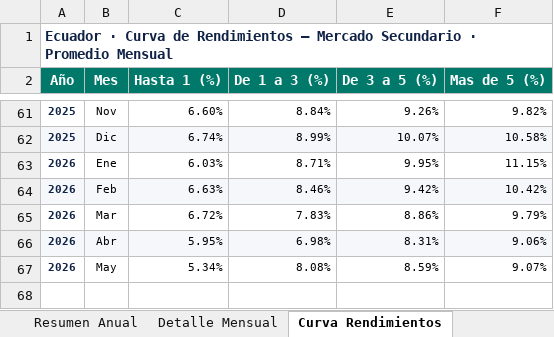
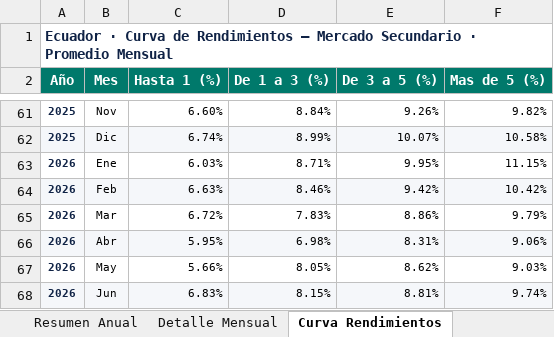
Before and after one commit to lorenzmaldo/aequus-economics, an Excel workbook: deuda-interna/deuda_interna_resumen.xlsx, sheet Curva Rendimientos, drawn as a sheet; only a part is shown, gaps mark what is left out; values as stored, in another font and other column widths than the file's, no borders; the diff names each change by its address in the sheet, - before the commit and + after, or states it on an @@ line.

```diff
--- a/deuda-interna/deuda_interna_resumen.xlsx (sheet Curva Rendimientos)
+++ b/deuda-interna/deuda_interna_resumen.xlsx (sheet Curva Rendimientos)
-C67 (Hasta 1 (%)): 5.34%
+C67 (Hasta 1 (%)): 5.66%
-D67 (De 1 a 3 (%)): 8.08%
+D67 (De 1 a 3 (%)): 8.05%
-E67 (De 3 a 5 (%)): 8.59%
+E67 (De 3 a 5 (%)): 8.62%
-F67 (Mas de 5 (%)): 9.07%
+F67 (Mas de 5 (%)): 9.03%
+row 68: 2026 | Jun | 6.83% | 8.15% | 8.81% | 9.74%
```
Also changed, not shown: sheet Transacciones, sheet Resumen Anual, sheet Detalle Mensual, 3 other files.
